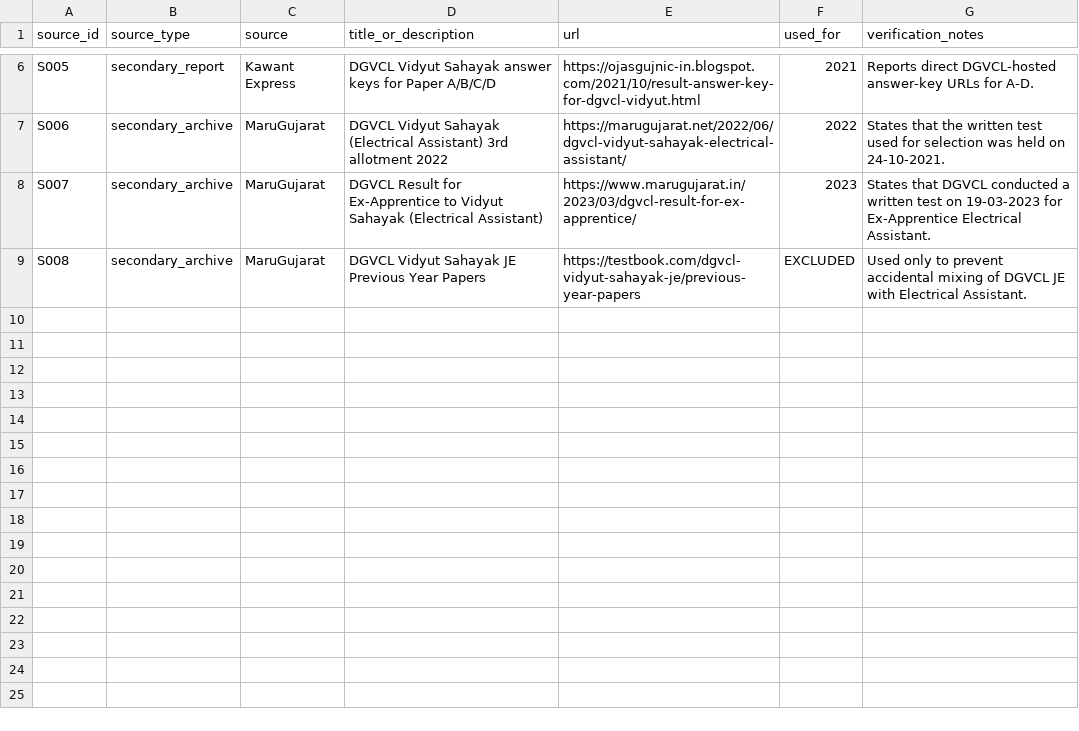
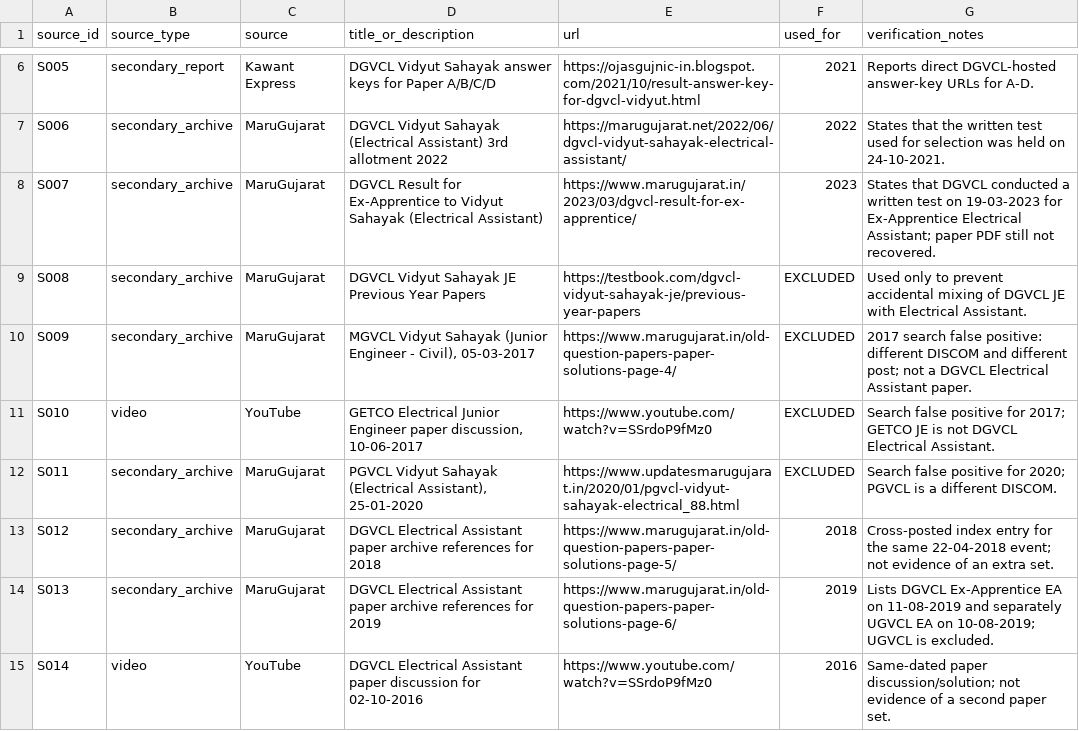
Before and after one commit to tradetrailsmercantile-ops/DGVCL-Vidyut-Sahayak-Papers, a CSV file: SOURCES.csv, drawn as a sheet; only a part is shown, gaps mark what is left out.

Commit message:
Add Phase 2 sources and document false-positive exclusions

```diff
--- a/SOURCES.csv
+++ b/SOURCES.csv
@@ -7,3 +7,9 @@ S005,secondary_report,Kawant Express,"DGVCL Vidyut Sahayak answer keys for Paper
 S006,secondary_archive,MaruGujarat,"DGVCL Vidyut Sahayak (Electrical Assistant) 3rd allotment 2022",https://marugujarat.net/2022/06/dgvcl-vidyut-sahayak-electrical-assistant/,2022,"States that the written test used for selection was held on 24-10-2021."
-S007,secondary_archive,MaruGujarat,"DGVCL Result for Ex-Apprentice to Vidyut Sahayak (Electrical Assistant)",https://www.marugujarat.in/2023/03/dgvcl-result-for-ex-apprentice/,2023,"States that DGVCL conducted a written test on 19-03-2023 for Ex-Apprentice Electrical Assistant."
+S007,secondary_archive,MaruGujarat,"DGVCL Result for Ex-Apprentice to Vidyut Sahayak (Electrical Assistant)",https://www.marugujarat.in/2023/03/dgvcl-result-for-ex-apprentice/,2023,"States that DGVCL conducted a written test on 19-03-2023 for Ex-Apprentice Electrical Assistant; paper PDF still not recovered."
 S008,secondary_archive,MaruGujarat,"DGVCL Vidyut Sahayak JE Previous Year Papers",https://testbook.com/dgvcl-vidyut-sahayak-je/previous-year-papers,EXCLUDED,"Used only to prevent accidental mixing of DGVCL JE with Electrical Assistant."
+S009,secondary_archive,MaruGujarat,"MGVCL Vidyut Sahayak (Junior Engineer - Civil), 05-03-2017",https://www.marugujarat.in/old-question-papers-paper-solutions-page-4/,EXCLUDED,"2017 search false positive: different DISCOM and different post; not a DGVCL Electrical Assistant paper."
+S010,video,YouTube,"GETCO Electrical Junior Engineer paper discussion, 10-06-2017",https://www.youtube.com/watch?v=SSrdoP9fMz0,EXCLUDED,"Search false positive for 2017; GETCO JE is not DGVCL Electrical Assistant."
+S011,secondary_archive,MaruGujarat,"PGVCL Vidyut Sahayak (Electrical Assistant), 25-01-2020",https://www.updatesmarugujarat.in/2020/01/pgvcl-vidyut-sahayak-electrical_88.html,EXCLUDED,"Search false positive for 2020; PGVCL is a different DISCOM."
+S012,secondary_archive,MaruGujarat,"DGVCL Electrical Assistant paper archive references for 2018",https://www.marugujarat.in/old-question-papers-paper-solutions-page-5/,2018,"Cross-posted index entry for the same 22-04-2018 event; not evidence of an extra set."
+S013,secondary_archive,MaruGujarat,"DGVCL Electrical Assistant paper archive references for 2019",https://www.marugujarat.in/old-question-papers-paper-solutions-page-6/,2019,"Lists DGVCL Ex-Apprentice EA on 11-08-2019 and separately UGVCL EA on 10-08-2019; UGVCL is excluded."
+S014,video,YouTube,"DGVCL Electrical Assistant paper discussion for 02-10-2016",https://www.youtube.com/watch?v=SSrdoP9fMz0,2016,"Same-dated paper discussion/solution; not evidence of a second paper set."
```
